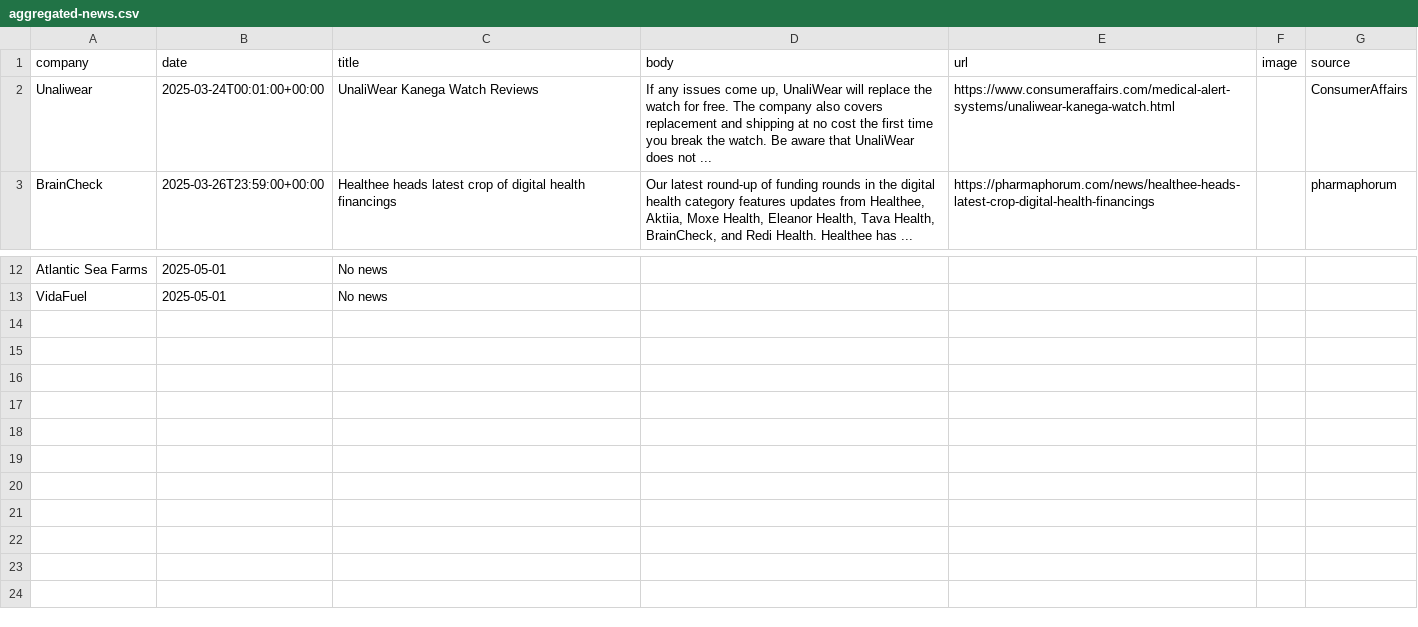
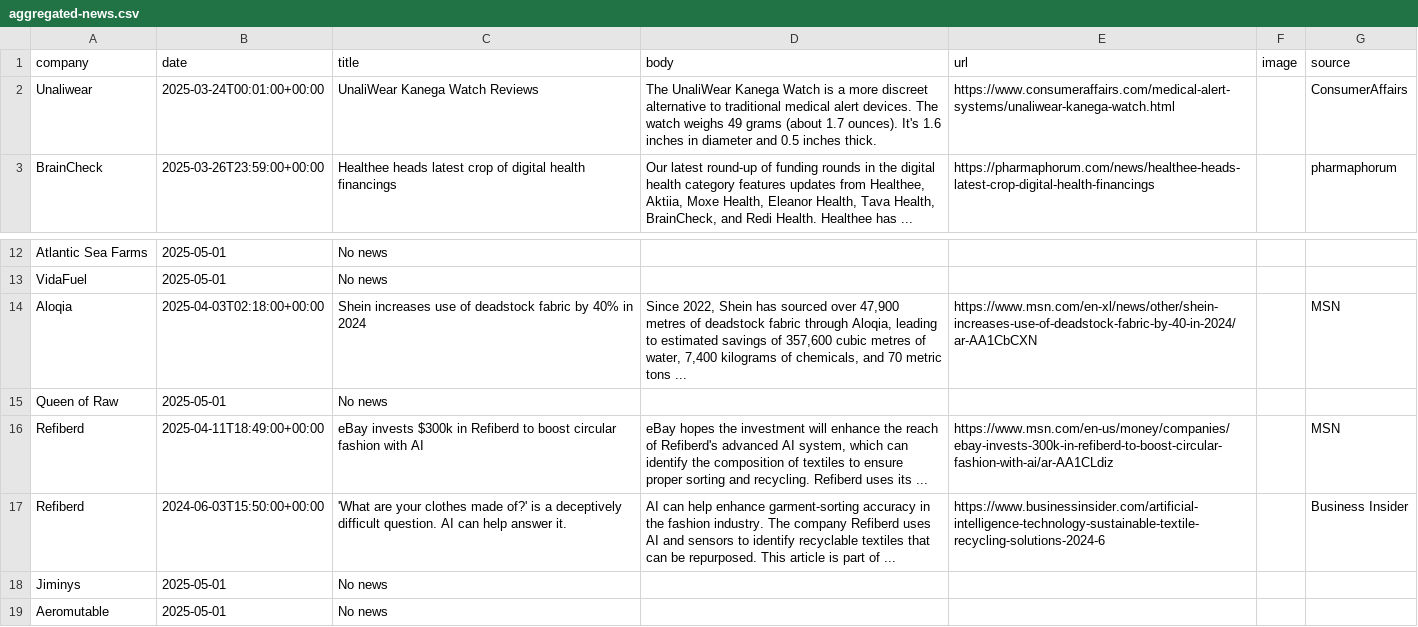
Before and after one commit to lloydchang/zzz-company-news, a CSV file: aggregated-news.csv, drawn as a sheet; only a part is shown, gaps mark what is left out.

```diff
--- a/aggregated-news.csv
+++ b/aggregated-news.csv
@@ -1,3 +1,3 @@
 company,date,title,body,url,image,source
-"Unaliwear",2025-03-24T00:01:00+00:00,UnaliWear Kanega Watch Reviews,"If any issues come up, UnaliWear will replace the watch for free. The company also covers replacement and shipping at no cost the first time you break the watch. Be aware that UnaliWear does not ...",https://www.consumeraffairs.com/medical-alert-systems/unaliwear-kanega-watch.html,,ConsumerAffairs
+"Unaliwear",2025-03-24T00:01:00+00:00,UnaliWear Kanega Watch Reviews,The UnaliWear Kanega Watch is a more discreet alternative to traditional medical alert devices. The watch weighs 49 grams (about 1.7 ounces). It's 1.6 inches in diameter and 0.5 inches thick.,https://www.consumeraffairs.com/medical-alert-systems/unaliwear-kanega-watch.html,,ConsumerAffairs
 "BrainCheck",2025-03-26T23:59:00+00:00,Healthee heads latest crop of digital health financings,"Our latest round-up of funding rounds in the digital health category features updates from Healthee, Aktiia, Moxe Health, Eleanor Health, Tava Health, BrainCheck, and Redi Health. Healthee has ...",https://pharmaphorum.com/news/healthee-heads-latest-crop-digital-health-financings,,pharmaphorum
@@ -13 +13,7 @@ company,date,title,body,url,image,source
 "VidaFuel","2025-05-01","No news",,,,
+"Aloqia",2025-04-03T02:18:00+00:00,Shein increases use of deadstock fabric by 40% in 2024,"Since 2022, Shein has sourced over 47,900 metres of deadstock fabric through Aloqia, leading to estimated savings of 357,600 cubic metres of water, 7,400 kilograms of chemicals, and 70 metric tons ...",https://www.msn.com/en-xl/news/other/shein-increases-use-of-deadstock-fabric-by-40-in-2024/ar-AA1CbCXN,,MSN
+"Queen of Raw","2025-05-01","No news",,,,
+"Refiberd",2025-04-11T18:49:00+00:00,eBay invests $300k in Refiberd to boost circular fashion with AI,"eBay hopes the investment will enhance the reach of Refiberd's advanced AI system, which can identify the composition of textiles to ensure proper sorting and recycling. Refiberd uses its ...",https://www.msn.com/en-us/money/companies/ebay-invests-300k-in-refiberd-to-boost-circular-fashion-with-ai/ar-AA1CLdiz,,MSN
+"Refiberd",2024-06-03T15:50:00+00:00,'What are your clothes made of?' is a deceptively difficult question. AI can help answer it.,AI can help enhance garment-sorting accuracy in the fashion industry. The company Refiberd uses AI and sensors to identify recyclable textiles that can be repurposed. This article is part of ...,https://www.businessinsider.com/artificial-intelligence-technology-sustainable-textile-recycling-solutions-2024-6,,Business Insider
+"Jiminys","2025-05-01","No news",,,,
+"Aeromutable","2025-05-01","No news",,,,
```
Also changed, not shown: news-Unaliwear.csv, 7 other files.
